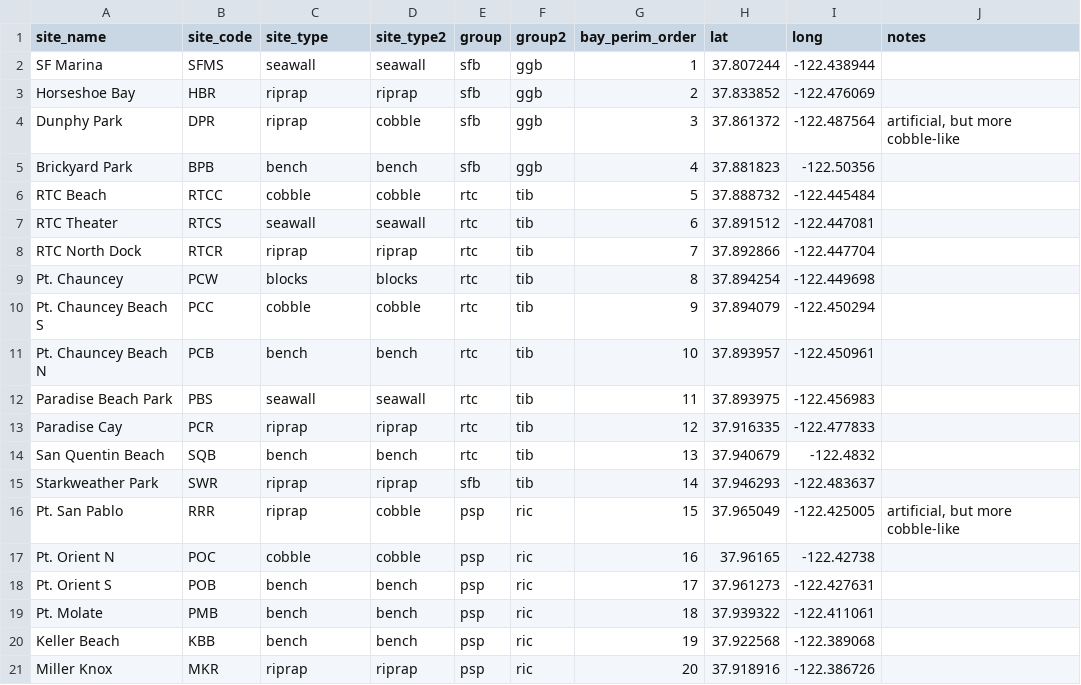
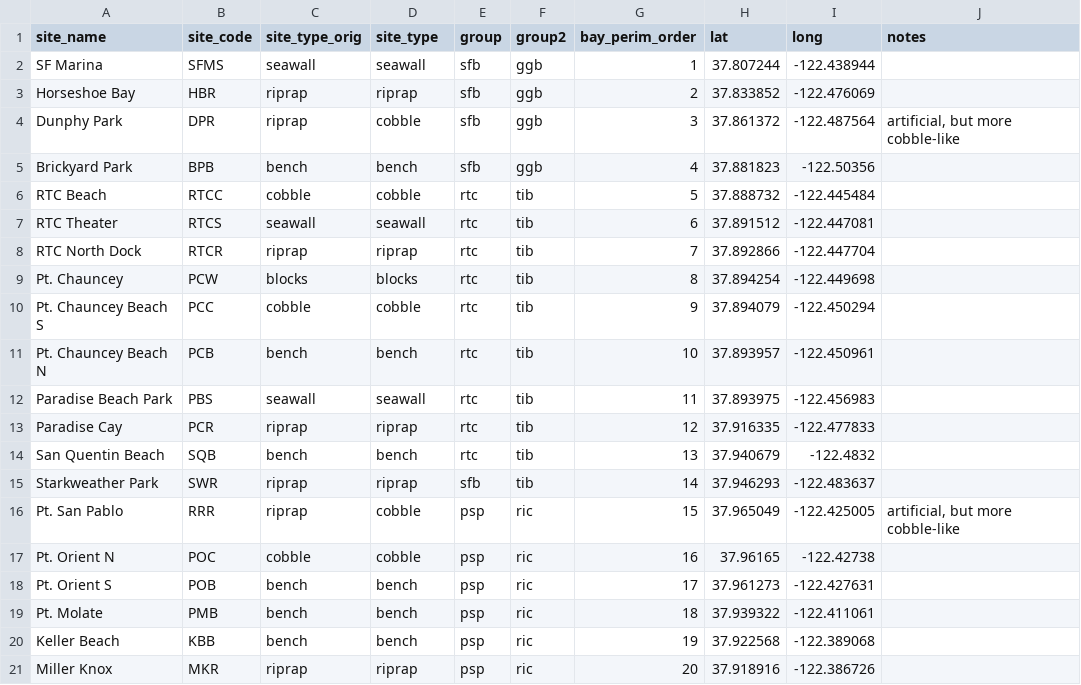
Before and after one commit to phyllospadix/SFBayMap, a CSV file: data/sfbay_rockweed_site_names_locations.csv, drawn as a sheet.

```diff
--- a/data/sfbay_rockweed_site_names_locations.csv
+++ b/data/sfbay_rockweed_site_names_locations.csv
@@ -1,2 +1,2 @@
-site_name,site_code,site_type,site_type2,group,group2,bay_perim_order,lat,long,notes
+site_name,site_code,site_type_orig,site_type,group,group2,bay_perim_order,lat,long,notes
 SF Marina,SFMS,seawall,seawall,sfb,ggb,1,37.807244,-122.438944,
```
Also changed, not shown: 30 other files.
